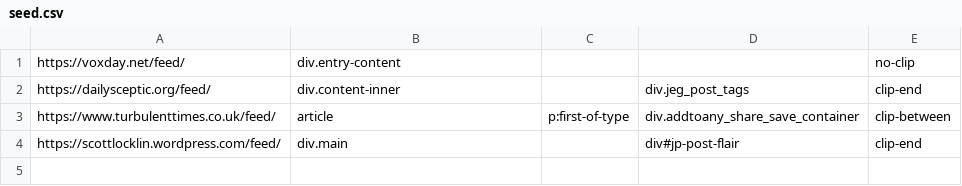
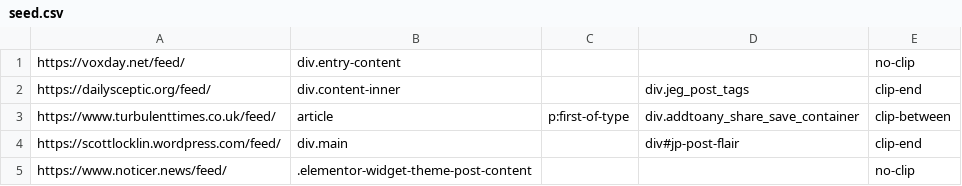
Before and after one commit to MugTree/feeds, a CSV file: app/db/seed/seed.csv, drawn as a sheet.

Commit message:
Added a star value facility

```diff
--- a/app/db/seed/seed.csv
+++ b/app/db/seed/seed.csv
@@ -4 +4,2 @@ https://www.turbulenttimes.co.uk/feed/,article,p:first-of-type,div.addtoany_shar
 https://scottlocklin.wordpress.com/feed/,div.main,,div#jp-post-flair,clip-end
+https://www.noticer.news/feed/,.elementor-widget-theme-post-content,,,no-clip
```
Also changed, not shown: 9 other files.
